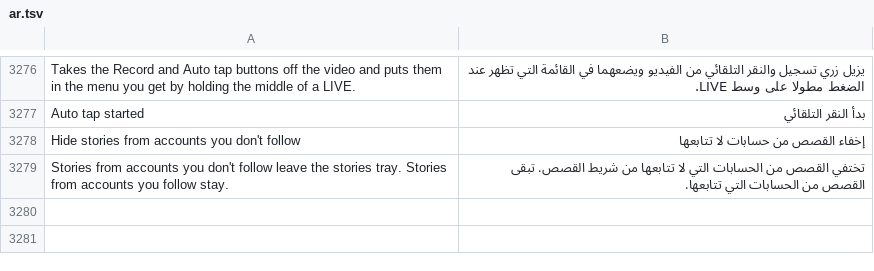
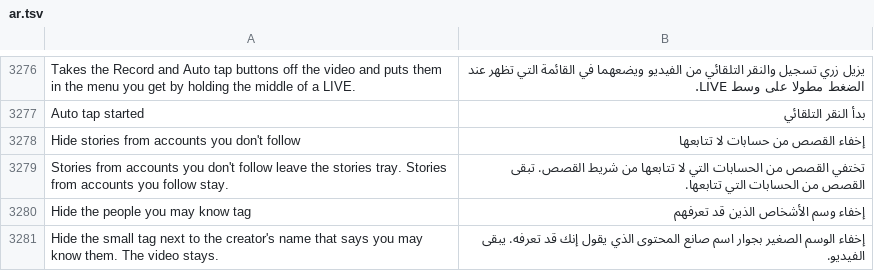
Before and after one commit to SysAdminDoc/HushFeed, a TSV file: extensions/tiktok/src/main/l10n/ar.tsv, drawn as a sheet; only a part is shown, gaps mark what is left out.

```diff
--- a/extensions/tiktok/src/main/l10n/ar.tsv
+++ b/extensions/tiktok/src/main/l10n/ar.tsv
@@ -3279 +3279,3 @@ Hide stories from accounts you don't follow	إخفاء القصص من حساب
 Stories from accounts you don't follow leave the stories tray. Stories from accounts you follow stay.	تختفي القصص من الحسابات التي لا تتابعها من شريط القصص. تبقى القصص من الحسابات التي تتابعها.
+Hide the people you may know tag	إخفاء وسم الأشخاص الذين قد تعرفهم
+Hide the small tag next to the creator's name that says you may know them. The video stays.	إخفاء الوسم الصغير بجوار اسم صانع المحتوى الذي يقول إنك قد تعرفه. يبقى الفيديو.
```
Also changed, not shown: extensions/tiktok/src/main/l10n/de.tsv, extensions/tiktok/src/main/l10n/it.tsv, 36 other files.
